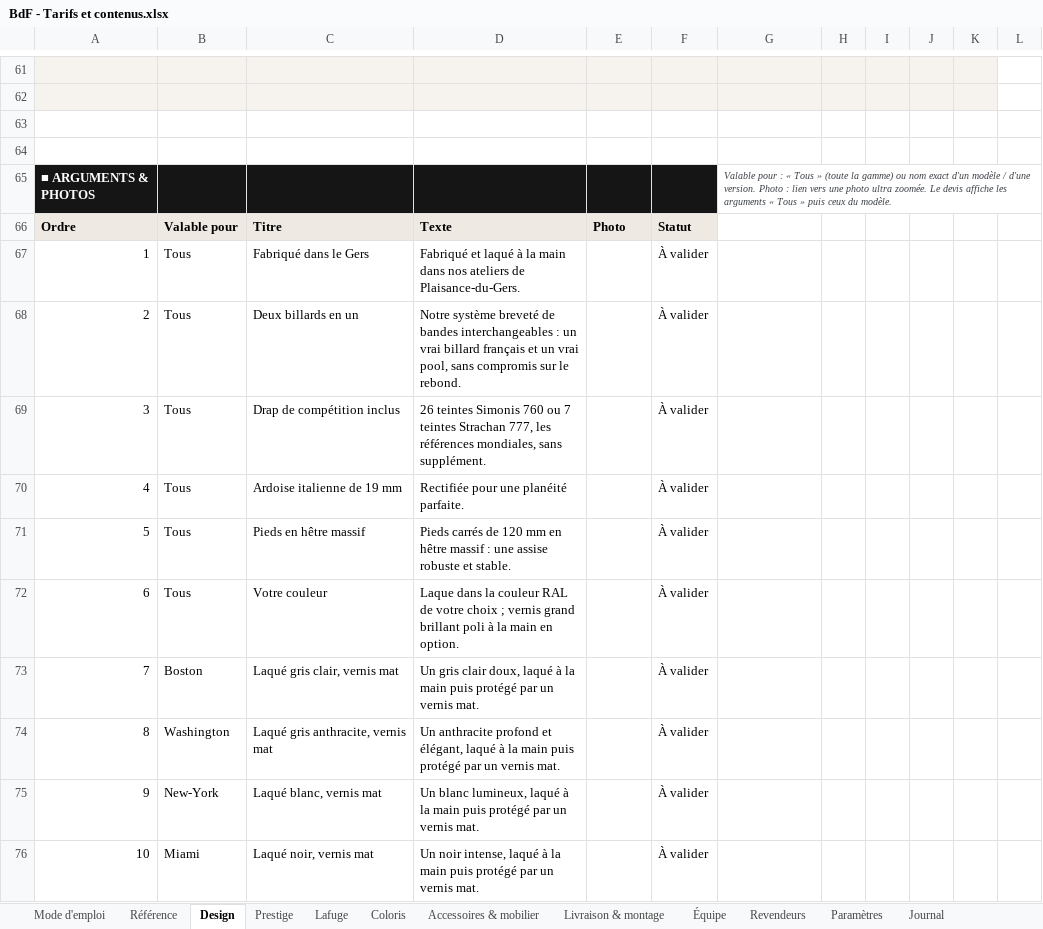
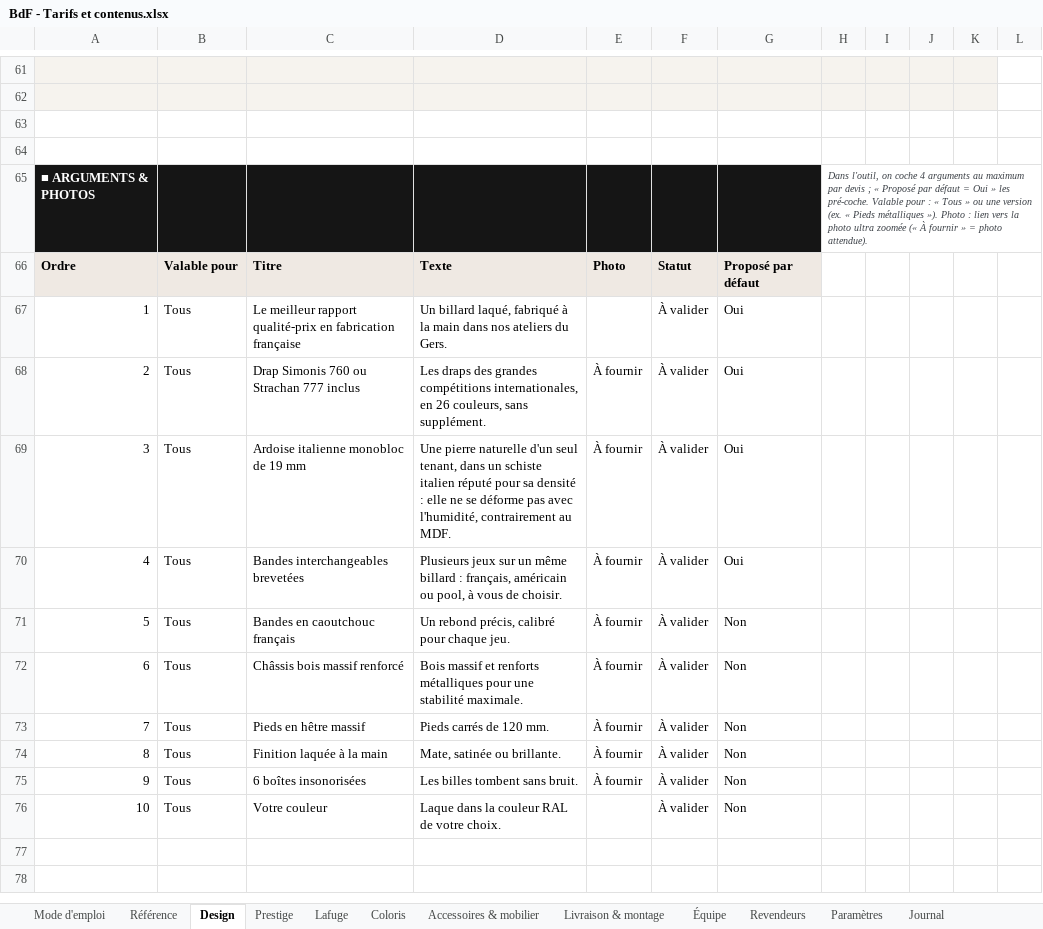
Before and after one commit to zavlamenace/Simulateur, an Excel workbook: devis/BdF - Tarifs et contenus.xlsx, sheet Design, drawn as a sheet; only a part is shown, gaps mark what is left out; values as stored, in another font and other column widths than the file's, no borders; conditional formats not drawn; the diff names each change by its address in the sheet, - before the commit and + after, or states it on an @@ line.

```diff
--- a/devis/BdF - Tarifs et contenus.xlsx (sheet Design)
+++ b/devis/BdF - Tarifs et contenus.xlsx (sheet Design)
-G65: Valable pour : « Tous » (toute la gamme) ou nom exact d'un modèle / d'une version. Photo : lien vers une photo ultra zoomée. Le devis affiche les arguments « Tous » puis ceux du modèle.
+G65: (empty)
-G65 fill: none
+G65 fill: #151515
-H65: (empty)
+H65: Dans l'outil, on coche 4 arguments au maximum par devis ; « Proposé par défaut = Oui » les pré-coche. Valable pour : « Tous » ou une version (ex. « Pieds métalliques »). Photo : lien vers la photo ultra zoomée (« À fournir » = photo attendue).
-G66: (empty)
+G66: Proposé par défaut
-G66 fill: none
+G66 fill: #EFE9E3
-C67: Fabriqué dans le Gers
+C67: Le meilleur rapport qualité-prix en fabrication française
-D67: Fabriqué et laqué à la main dans nos ateliers de Plaisance-du-Gers.
+D67: Un billard laqué, fabriqué à la main dans nos ateliers du Gers.
-G67:G70: (empty)
+G67:G70: Oui
-C68: Deux billards en un
+C68: Drap Simonis 760 ou Strachan 777 inclus
-D68: Notre système breveté de bandes interchangeables : un vrai billard français et un vrai pool, sans compromis sur le rebond.
+D68: Les draps des grandes compétitions internationales, en 26 couleurs, sans supplément.
-E68:E75: (empty)
+E68:E75: À fournir
-C69: Drap de compétition inclus
+C69: Ardoise italienne monobloc de 19 mm
-D69: 26 teintes Simonis 760 ou 7 teintes Strachan 777, les références mondiales, sans supplément.
+D69: Une pierre naturelle d'un seul tenant, dans un schiste italien réputé pour sa densité : elle ne se déforme pas avec l'humidité, contrairement au MDF.
-C70: Ardoise italienne de 19 mm
+C70: Bandes interchangeables brevetées
-D70: Rectifiée pour une planéité parfaite.
+D70: Plusieurs jeux sur un même billard : français, américain ou pool, à vous de choisir.
-C71: Pieds en hêtre massif
+C71: Bandes en caoutchouc français
-D71: Pieds carrés de 120 mm en hêtre massif : une assise robuste et stable.
+D71: Un rebond précis, calibré pour chaque jeu.
-G71:G76: (empty)
+G71:G76: Non
-C72: Votre couleur
+C72: Châssis bois massif renforcé
-D72: Laque dans la couleur RAL de votre choix ; vernis grand brillant poli à la main en option.
+D72: Bois massif et renforts métalliques pour une stabilité maximale.
-B73: Boston
+B73: Tous
-C73: Laqué gris clair, vernis mat
+C73: Pieds en hêtre massif
-D73: Un gris clair doux, laqué à la main puis protégé par un vernis mat.
+D73: Pieds carrés de 120 mm.
-B74: Washington
+B74: Tous
-C74: Laqué gris anthracite, vernis mat
+C74: Finition laquée à la main
-D74: Un anthracite profond et élégant, laqué à la main puis protégé par un vernis mat.
+D74: Mate, satinée ou brillante.
-B75: New-York
+B75: Tous
-C75: Laqué blanc, vernis mat
+C75: 6 boîtes insonorisées
-D75: Un blanc lumineux, laqué à la main puis protégé par un vernis mat.
+D75: Les billes tombent sans bruit.
-B76: Miami
+B76: Tous
-C76: Laqué noir, vernis mat
+C76: Votre couleur
-D76: Un noir intense, laqué à la main puis protégé par un vernis mat.
+D76: Laque dans la couleur RAL de votre choix.
```
Also changed, not shown: sheet Accessoires & mobilier, sheet Prestige, sheet Référence, sheet Lafuge, sheet Mode d'emploi, 16 other files.
